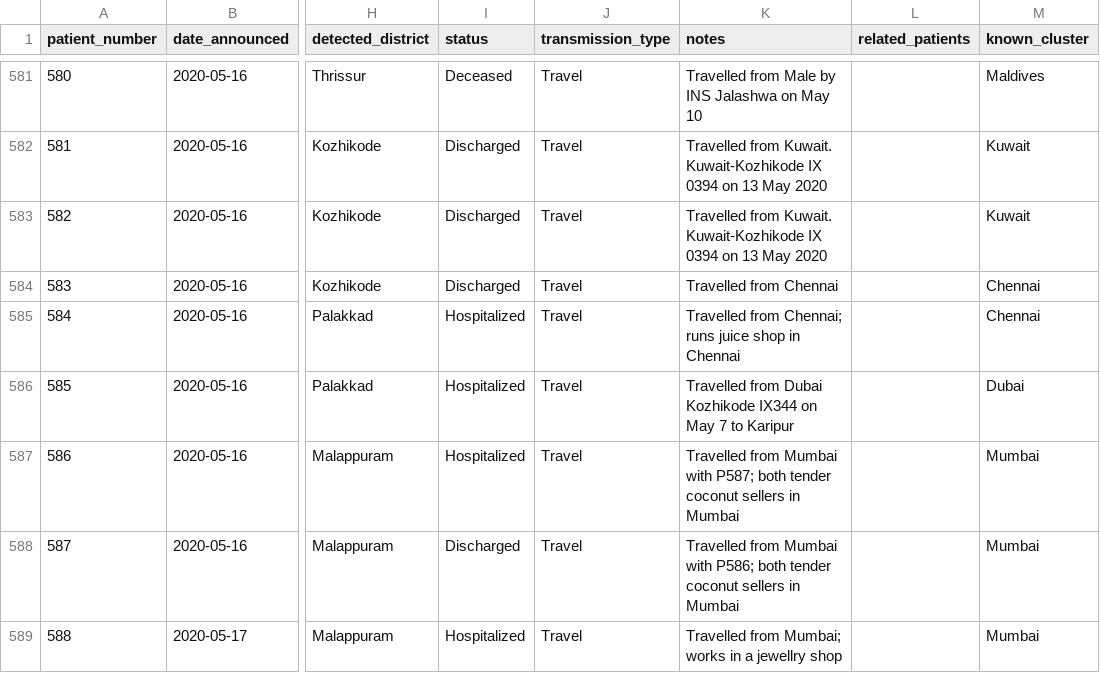
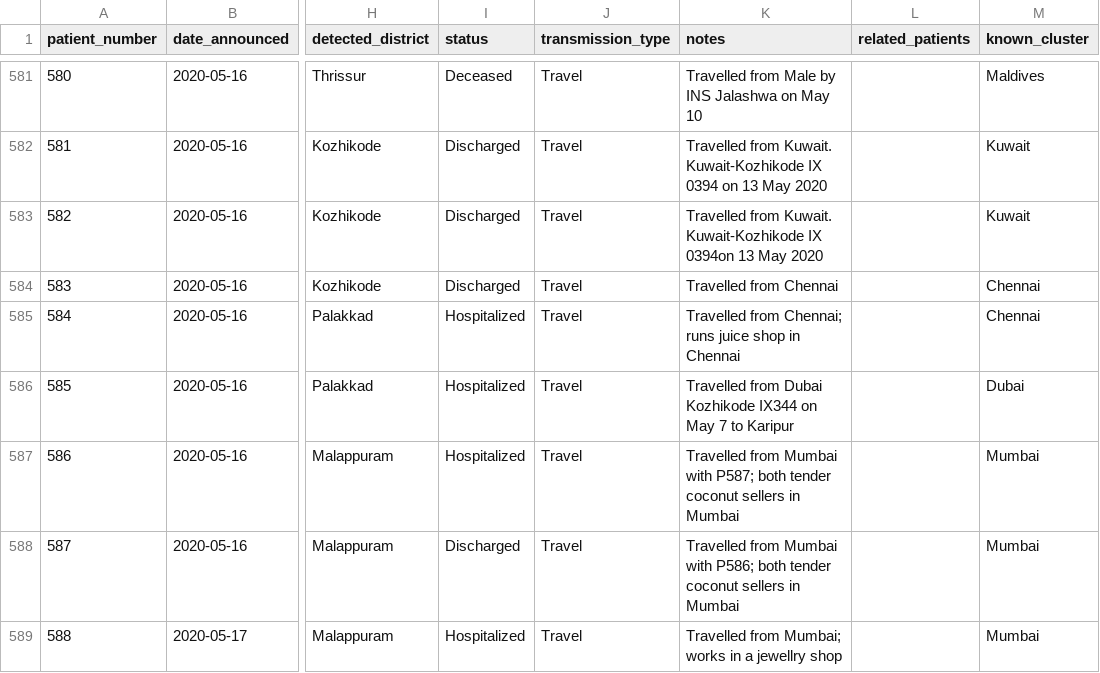
Before and after one commit to CODD-K/covid19kerala.info-data, a CSV file: data/csv/patient_data.csv, drawn as a sheet; only a part is shown, gaps mark what is left out; the diff names each change by its address in the sheet, - before the commit and + after, or states it on an @@ line.

```diff
--- a/data/csv/patient_data.csv
+++ b/data/csv/patient_data.csv
-K583 (notes): …Kuwait-Kozhikode IX 0394 on 13 May…
+K583 (notes): …Kuwait-Kozhikode IX 0394on 13 May…
```
Also changed, not shown: data/csv/hotspots.csv, 9 other files.
